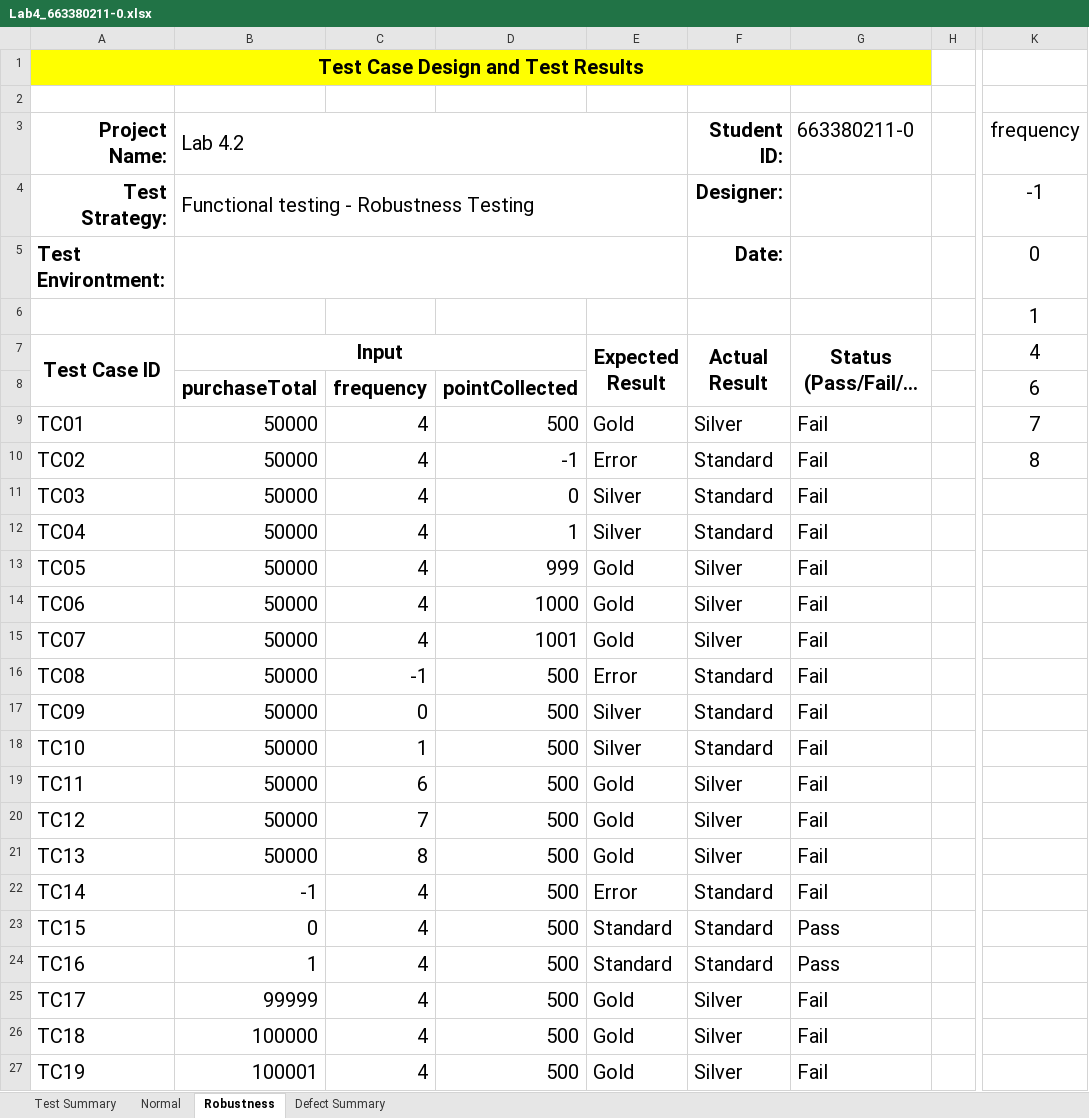
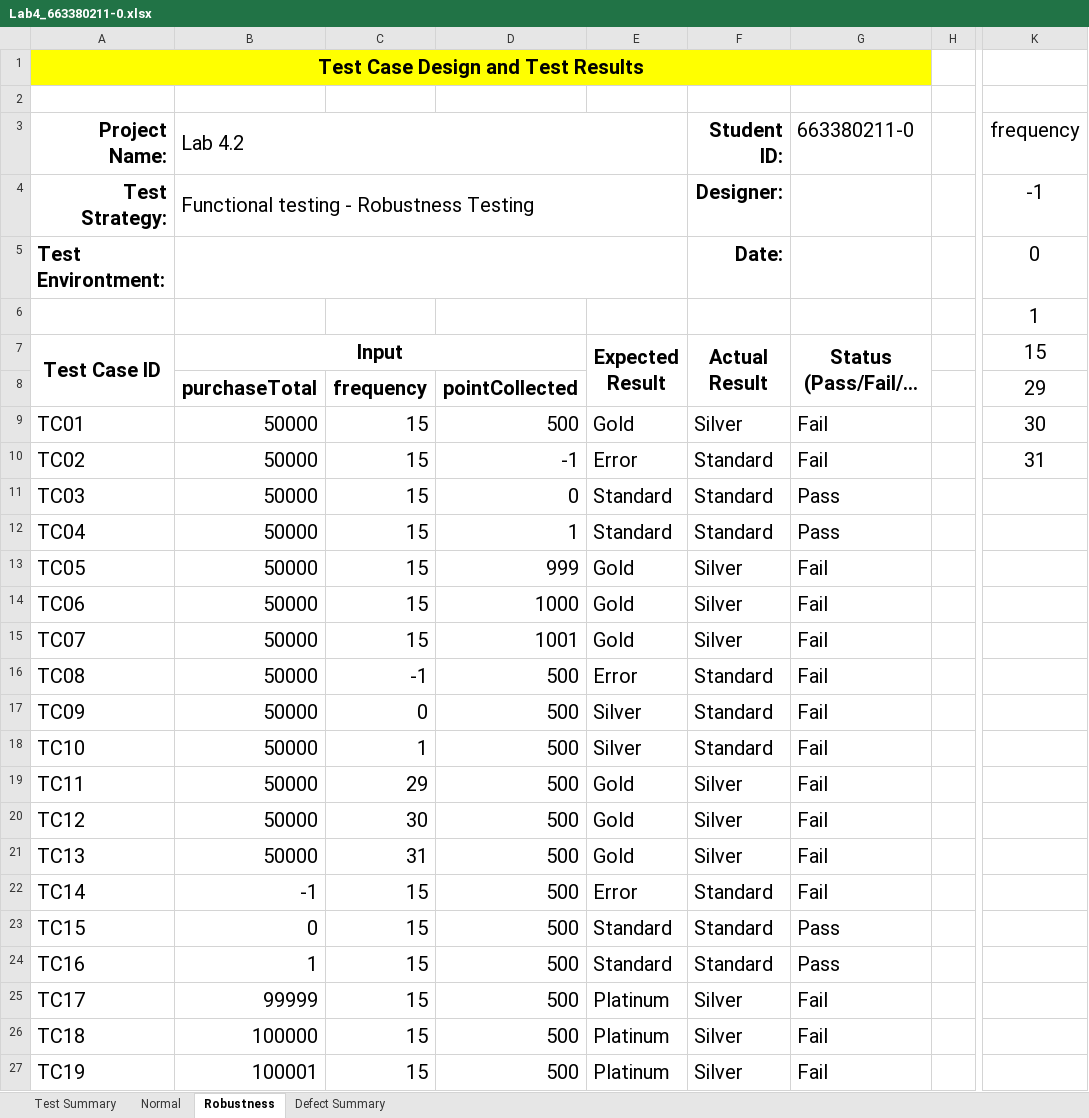
Before and after one commit to HeHHeyboi/LabSQA-2025, an Excel workbook: Lab4_BVT/Lab4_663380211-0.xlsx, sheet Robustness, drawn as a sheet; only a part is shown, gaps mark what is left out; long unchanged cells end in …; values as stored, in another font and other column widths than the file's, no borders; the diff names each change by its address in the sheet, - before the commit and + after, or states it on an @@ line.

Commit message:
Correct frequency data

```diff
--- a/Lab4_BVT/Lab4_663380211-0.xlsx (sheet Robustness)
+++ b/Lab4_BVT/Lab4_663380211-0.xlsx (sheet Robustness)
-K7 (frequency): 4
+K7 (frequency): 15
-K8 (frequency): 6
+K8 (frequency): 29
-C9:C15: 4
+C9:C15: 15
-K9 (frequency): 7
+K9 (frequency): 30
-K10 (frequency): 8
+K10 (frequency): 31
-E11:E12: Silver
+E11:E12: Standard
-G11:G12 (663380211-0): Fail
+G11:G12 (663380211-0): Pass
-C19: 6
+C19: 29
-C20: 7
+C20: 30
-C21: 8
+C21: 31
-C22:C27: 4
+C22:C27: 15
-E25:E27: Gold
+E25:E27: Platinum
```
Also changed, not shown: sheet Normal, sheet Test Summary, 17 other files.
